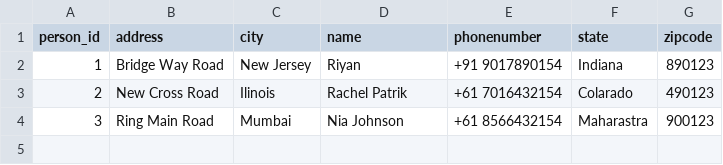
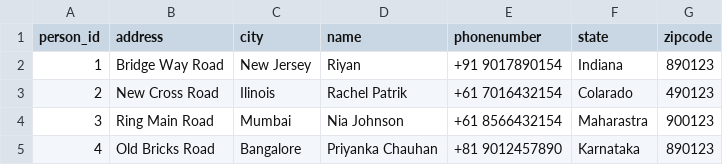
Before and after one commit to MeghaManwal/Spring_AddressBookApp, a CSV file: AddressBookApp/Tables/person_data.csv, drawn as a sheet; the diff names each change by its address in the sheet, - before the commit and + after, or states it on an @@ line.

Commit message:
Added:To reterive Records By name

```diff
--- a/AddressBookApp/Tables/person_data.csv
+++ b/AddressBookApp/Tables/person_data.csv
+row 5: 4 | Old Bricks Road | Bangalore | Priyanka Chauhan | +81 9012457890 | Karnataka | 890123
```
Also changed, not shown: 7 other files.
